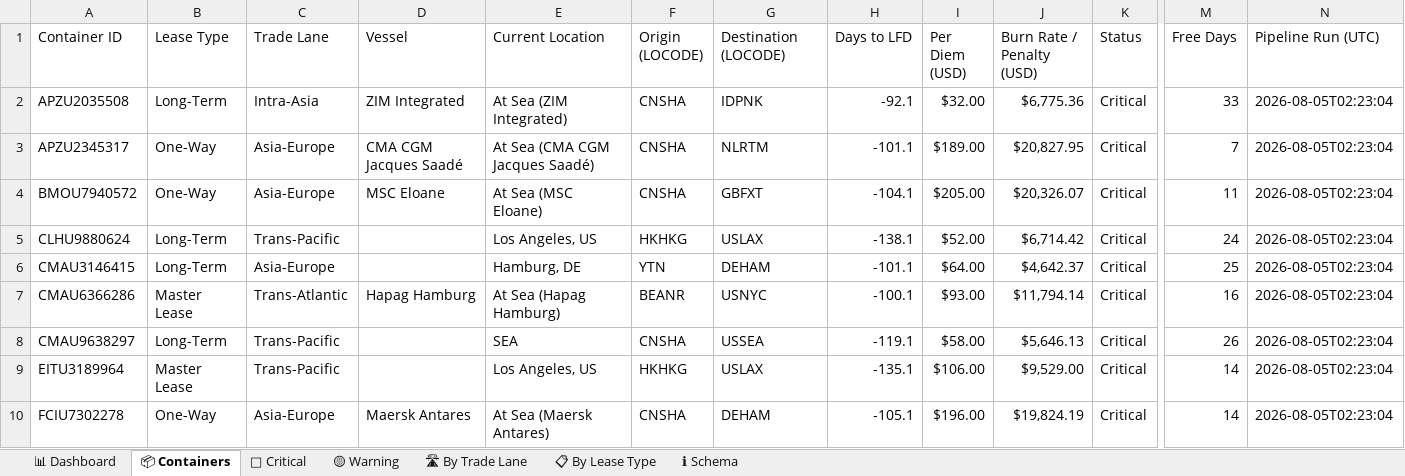
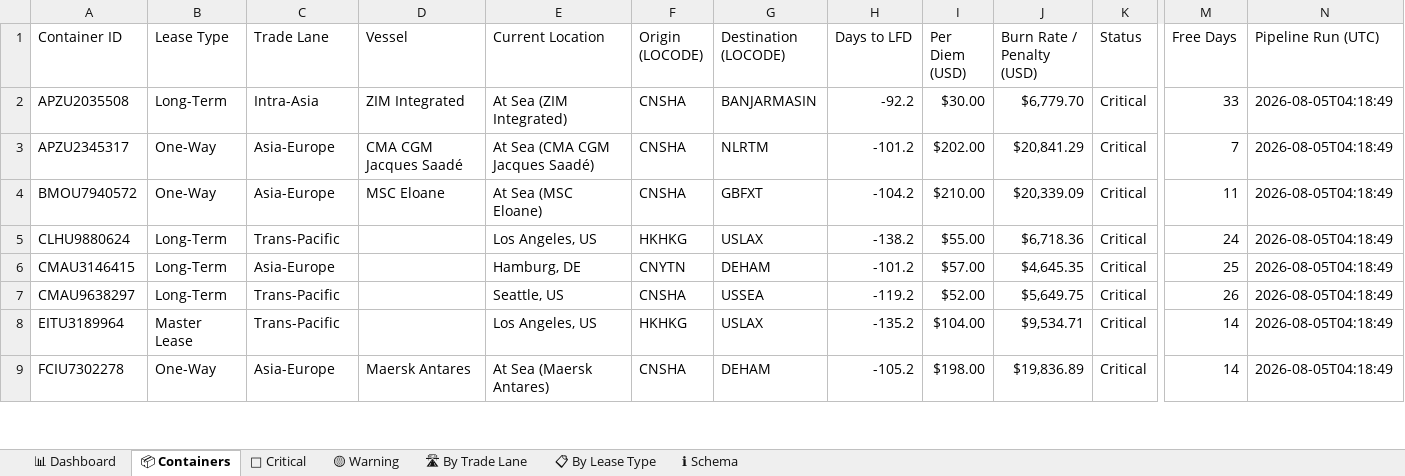
Before and after one commit to rahulmistry18/-Reposea_container_optimizer, an Excel workbook: data/exports/reposea_report.xlsx, sheet 📦 Containers, drawn as a sheet; only a part is shown, gaps mark what is left out; values as stored, in another font and other column widths than the file's, no cell formats; table styles not drawn; removed rows and columns are numbered as before the commit, all else as after; rows hold the shown columns only; the diff covers the shown part only; the diff names each change by its address in the sheet, - before the commit and + after, or states it on an @@ line.

Commit message:
chore(data): pipeline run 2026-08-04T20:18:50Z [skip ci]

```diff
--- a/data/exports/reposea_report.xlsx (sheet 📦 Containers)
+++ b/data/exports/reposea_report.xlsx (sheet 📦 Containers)
-G2 (Destination (LOCODE)): IDPNK
+G2 (Destination (LOCODE)): BANJARMASIN
-H2 (Days to LFD): -92.1
+H2 (Days to LFD): -92.2
-I2 (Per Diem (USD)): $32.00
+I2 (Per Diem (USD)): $30.00
-J2 (Burn Rate / Penalty (USD)): $6,775.36
+J2 (Burn Rate / Penalty (USD)): $6,779.70
-N2:N6 (Pipeline Run (UTC)): 2026-08-05T02:23:04
+N2:N6 (Pipeline Run (UTC)): 2026-08-05T04:18:49
-H3 (Days to LFD): -101.1
+H3 (Days to LFD): -101.2
-I3 (Per Diem (USD)): $189.00
+I3 (Per Diem (USD)): $202.00
-J3 (Burn Rate / Penalty (USD)): $20,827.95
+J3 (Burn Rate / Penalty (USD)): $20,841.29
-H4 (Days to LFD): -104.1
+H4 (Days to LFD): -104.2
-I4 (Per Diem (USD)): $205.00
+I4 (Per Diem (USD)): $210.00
-J4 (Burn Rate / Penalty (USD)): $20,326.07
+J4 (Burn Rate / Penalty (USD)): $20,339.09
-H5 (Days to LFD): -138.1
+H5 (Days to LFD): -138.2
-I5 (Per Diem (USD)): $52.00
+I5 (Per Diem (USD)): $55.00
-J5 (Burn Rate / Penalty (USD)): $6,714.42
+J5 (Burn Rate / Penalty (USD)): $6,718.36
-F6 (Origin (LOCODE)): YTN
+F6 (Origin (LOCODE)): CNYTN
-H6 (Days to LFD): -101.1
+H6 (Days to LFD): -101.2
-I6 (Per Diem (USD)): $64.00
+I6 (Per Diem (USD)): $57.00
-J6 (Burn Rate / Penalty (USD)): $4,642.37
+J6 (Burn Rate / Penalty (USD)): $4,645.35
-row 7: CMAU6366286 | Master Lease | Trans-Atlantic | Hapag Hamburg | At Sea (Hapag Hamburg) | BEANR | USNYC | -100.1 | $93.00 | $11,794.14 | Critical | 16 | 2026-08-05T02:23:04
-E7 (Current Location): SEA
+E7 (Current Location): Seattle, US
-H7 (Days to LFD): -119.1
+H7 (Days to LFD): -119.2
-I7 (Per Diem (USD)): $58.00
+I7 (Per Diem (USD)): $52.00
-J7 (Burn Rate / Penalty (USD)): $5,646.13
+J7 (Burn Rate / Penalty (USD)): $5,649.75
-N7:N9 (Pipeline Run (UTC)): 2026-08-05T02:23:04
+N7:N9 (Pipeline Run (UTC)): 2026-08-05T04:18:49
-H8 (Days to LFD): -135.1
+H8 (Days to LFD): -135.2
-I8 (Per Diem (USD)): $106.00
+I8 (Per Diem (USD)): $104.00
-J8 (Burn Rate / Penalty (USD)): $9,529.00
+J8 (Burn Rate / Penalty (USD)): $9,534.71
-H9 (Days to LFD): -105.1
+H9 (Days to LFD): -105.2
-I9 (Per Diem (USD)): $196.00
+I9 (Per Diem (USD)): $198.00
-J9 (Burn Rate / Penalty (USD)): $19,824.19
+J9 (Burn Rate / Penalty (USD)): $19,836.89
```
Also changed, not shown: 8 added rows, 7 removed rows and 84 edited cells elsewhere in this sheet, sheet 🔴 Critical, sheet 🛣 By Trade Lane, sheet 📊 Dashboard, sheet 📋 By Lease Type, cell formats, 7 other files.
